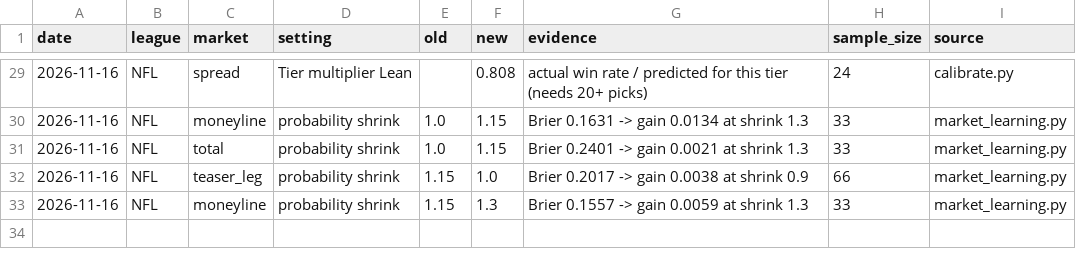
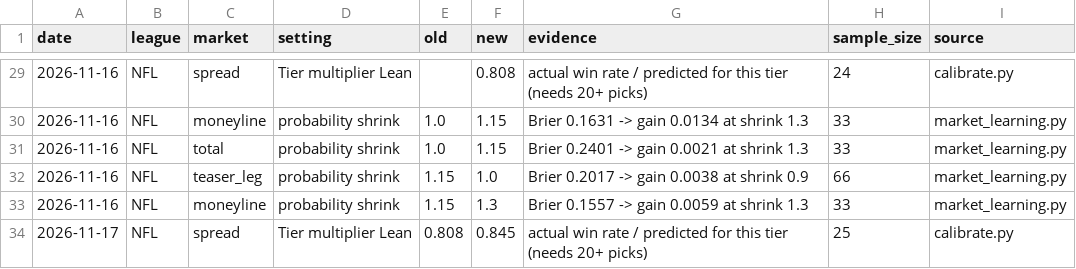
Before and after one commit to Fluff421/custom-claude-skills, a CSV file: signal-desk/intelligence/learning_log.csv, drawn as a sheet; only a part is shown, gaps mark what is left out; the diff names each change by its address in the sheet, - before the commit and + after, or states it on an @@ line.

Commit message:
Signal Desk learning 2026-11-17 (auto)
Co-authored-by: Perplexity <noreply@perplexity.ai>

```diff
--- a/signal-desk/intelligence/learning_log.csv
+++ b/signal-desk/intelligence/learning_log.csv
+row 34: 2026-11-17 | NFL | spread | Tier multiplier Lean | 0.808 | 0.845 | actual win rate / predicted for this tier (needs 20+ picks) | 25 | calibrate.py
```
Also changed, not shown: 2 other files.
